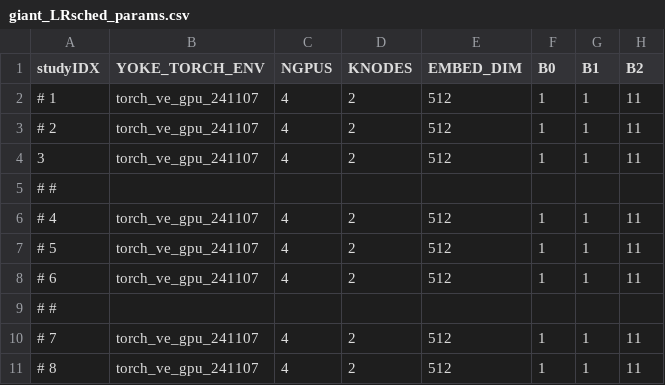
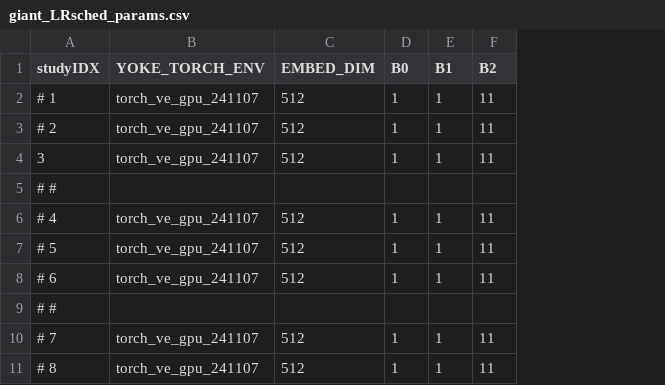
Before and after one commit to spandit-lanl/Yoke, a CSV file: applications/harnesses/ve_LRsched_loderunner/giant_LRsched_params.csv, drawn as a sheet; only a part is shown; the diff names each change by its address in the sheet, - before the commit and + after, or states it on an @@ line.

Commit message:
Setup harness for lightning multi-node experimentation
Former-commit-id: 7342648410e1df281f1dceac873c49b22b0f9e5b

```diff
--- a/applications/harnesses/ve_LRsched_loderunner/giant_LRsched_params.csv
+++ b/applications/harnesses/ve_LRsched_loderunner/giant_LRsched_params.csv
-column C (NGPUS), rows 2-11: 4 | 4 | 4 |  | 4 | 4 | 4 |  | 4 | 4
-column D (KNODES), rows 2-11: 2 | 2 | 2 |  | 2 | 2 | 2 |  | 2 | 2
```
Also changed, not shown: applications/harnesses/ve_LRsched_loderunner/giant_halfimage_params.csv, 15 other files.
